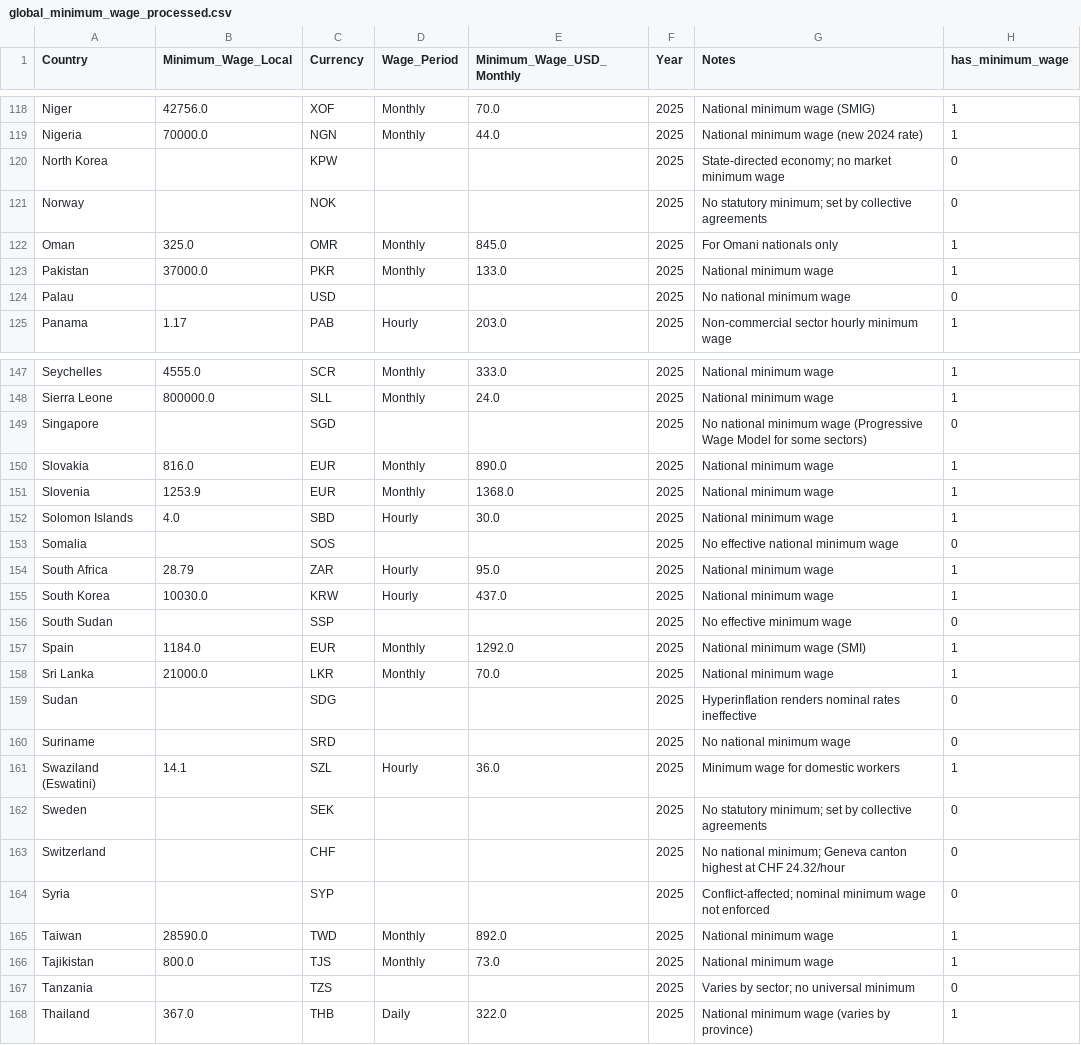
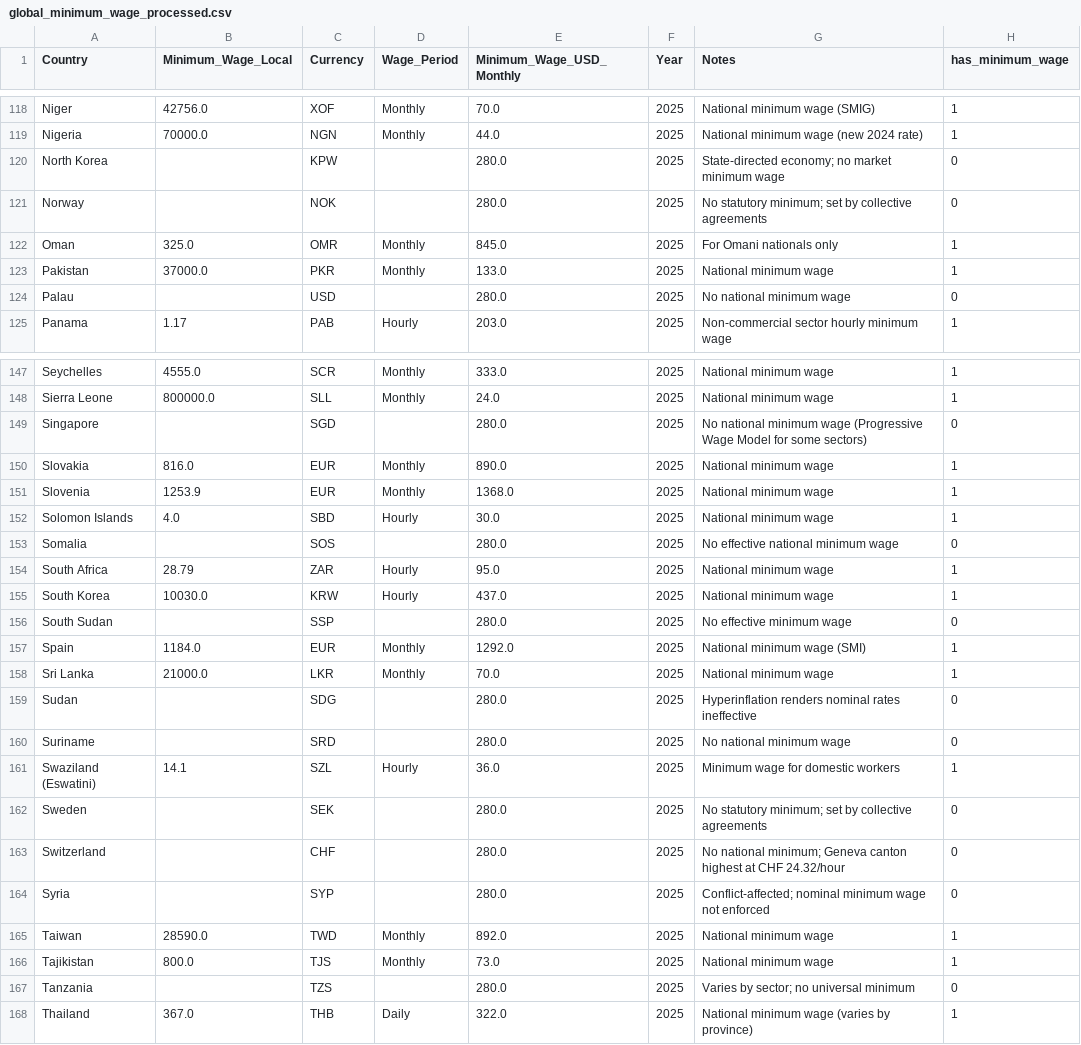
Before and after one commit to Korolev-Alexander/3-course-TMO, a CSV file: global_minimum_wage_processed.csv, drawn as a sheet; only a part is shown, gaps mark what is left out; the diff covers the shown part only; the diff names each change by its address in the sheet, - before the commit and + after, or states it on an @@ line.

Commit message:
Fix: fill NaN in USD wages for visualization

```diff
--- a/global_minimum_wage_processed.csv
+++ b/global_minimum_wage_processed.csv
-E120:E121 (Minimum_Wage_USD_Monthly): (empty)
+E120:E121 (Minimum_Wage_USD_Monthly): 280.0
-E124 (Minimum_Wage_USD_Monthly): (empty)
+E124 (Minimum_Wage_USD_Monthly): 280.0
-E149 (Minimum_Wage_USD_Monthly): (empty)
+E149 (Minimum_Wage_USD_Monthly): 280.0
-E153 (Minimum_Wage_USD_Monthly): (empty)
+E153 (Minimum_Wage_USD_Monthly): 280.0
-E156 (Minimum_Wage_USD_Monthly): (empty)
+E156 (Minimum_Wage_USD_Monthly): 280.0
-E159:E160 (Minimum_Wage_USD_Monthly): (empty)
+E159:E160 (Minimum_Wage_USD_Monthly): 280.0
-E162:E164 (Minimum_Wage_USD_Monthly): (empty)
+E162:E164 (Minimum_Wage_USD_Monthly): 280.0
-E167 (Minimum_Wage_USD_Monthly): (empty)
+E167 (Minimum_Wage_USD_Monthly): 280.0
```
Also changed, not shown: 16 edited cells elsewhere in this file, 1 other file.
